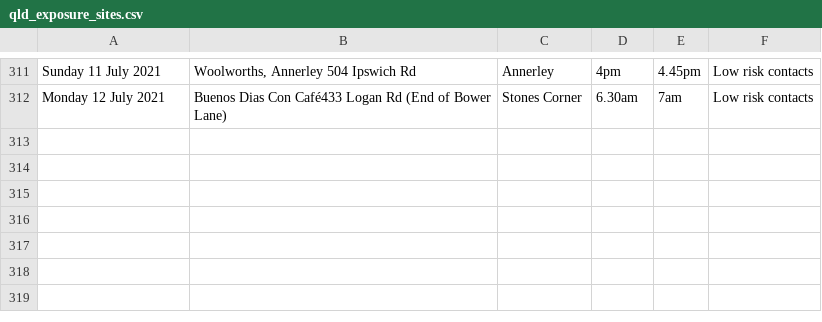
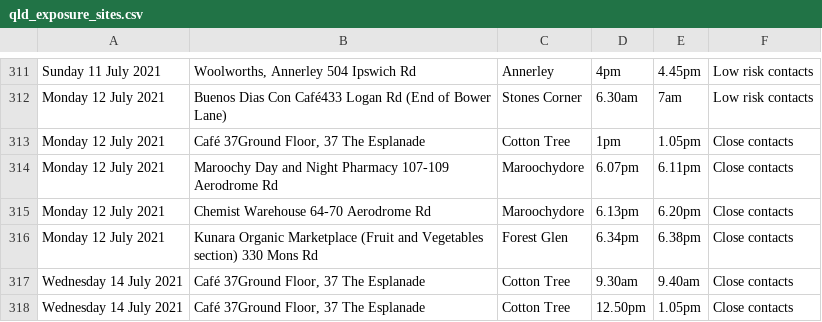
Before and after one commit to joshnicholas/exposure_site_scrapers, a CSV file: data/qld_exposure_sites.csv, drawn as a sheet; only a part is shown, gaps mark what is left out; the diff names each change by its address in the sheet, - before the commit and + after, or states it on an @@ line.

Commit message:
Latest data: Thu Jul 15 15:33:51 UTC 2021

```diff
--- a/data/qld_exposure_sites.csv
+++ b/data/qld_exposure_sites.csv
+row 313: Monday 12 July 2021 | Café 37Ground Floor, 37 The Esplanade | Cotton Tree | 1pm | 1.05pm | Close contacts
+row 314: Monday 12 July 2021 | Maroochy Day and Night Pharmacy 107-109 Aerodrome Rd | Maroochydore | 6.07pm | 6.11pm | Close contacts
+row 315: Monday 12 July 2021 | Chemist Warehouse 64-70 Aerodrome Rd | Maroochydore | 6.13pm | 6.20pm | Close contacts
+row 316: Monday 12 July 2021 | Kunara Organic Marketplace (Fruit and Vegetables section) 330 Mons Rd | Forest Glen | 6.34pm | 6.38pm | Close contacts
+row 317: Wednesday 14 July 2021 | Café 37Ground Floor, 37 The Esplanade | Cotton Tree | 9.30am | 9.40am | Close contacts
+row 318: Wednesday 14 July 2021 | Café 37Ground Floor, 37 The Esplanade | Cotton Tree | 12.50pm | 1.05pm | Close contacts
```
Also changed, not shown: 2 other files.
